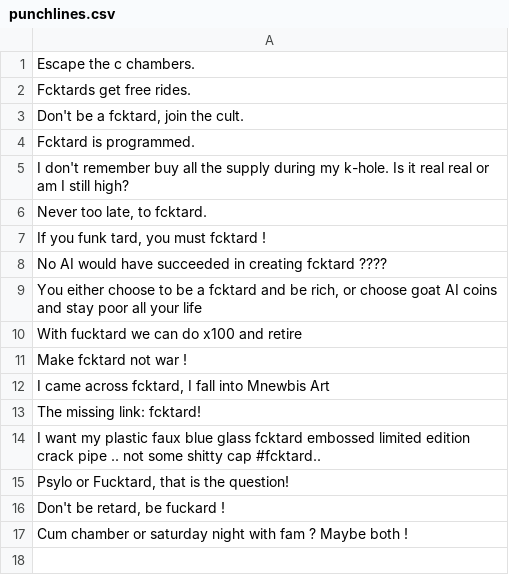
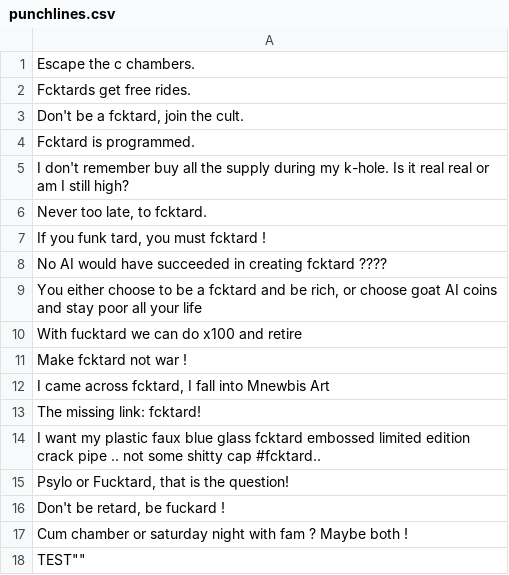
Before and after one commit to fucktardcto/punchlines, a CSV file: punchlines.csv, drawn as a sheet; the diff names each change by its address in the sheet, - before the commit and + after, or states it on an @@ line.

Commit message:
new punchline by WD

```diff
--- a/punchlines.csv
+++ b/punchlines.csv
+row 18: TEST""
```
